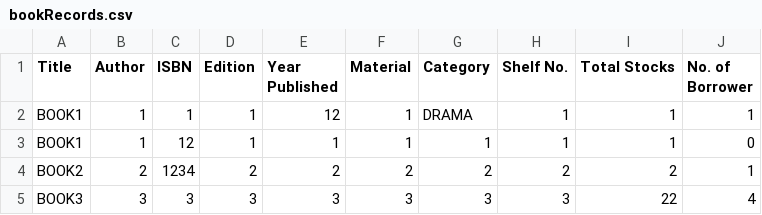
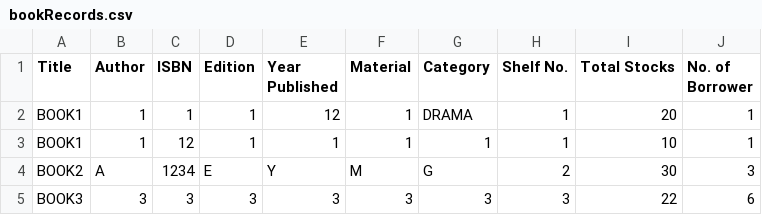
Before and after one commit to ms-hollow/PL-LIBRARY-SYSTEM-PYTHON, a CSV file: build/bookRecords.csv, drawn as a sheet.

```diff
--- a/build/bookRecords.csv
+++ b/build/bookRecords.csv
@@ -1,5 +1,5 @@
 Title,Author,ISBN,Edition,Year Published,Material,Category,Shelf No.,Total Stocks,No. of Borrower
-BOOK1,1,1,1,12,1,DRAMA,1,1,1
-BOOK1,1,12,1,1,1,1,1,1,0
-BOOK2,2,1234,2,2,2,2,2,2,1
-BOOK3,3,3,3,3,3,3,3,22,4
+BOOK1,1,1,1,12,1,DRAMA,1,20,1
+BOOK1,1,12,1,1,1,1,1,10,1
+BOOK2,A,1234,E,Y,M,G,2,30,3
+BOOK3,3,3,3,3,3,3,3,22,6
```
Also changed, not shown: build/transactionRecords.csv, 8 other files.
